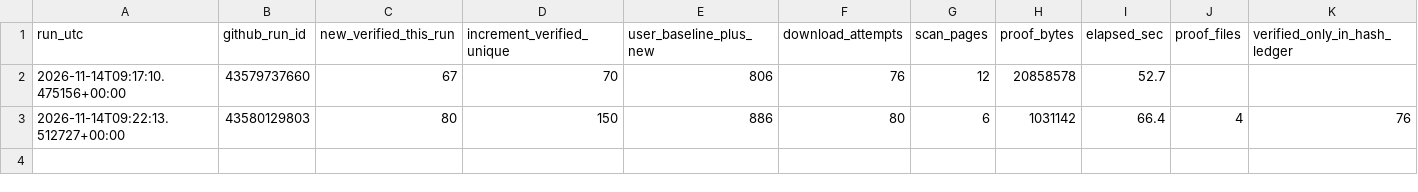
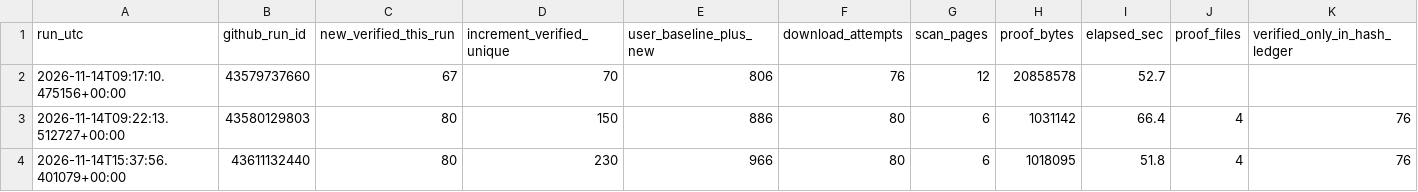
Before and after one commit to treesky0103-dot/quiet-art-gallery, a CSV file: data/collector_10min/run_history.csv, drawn as a sheet.

```diff
--- a/data/collector_10min/run_history.csv
+++ b/data/collector_10min/run_history.csv
@@ -3 +3,2 @@ run_utc,github_run_id,new_verified_this_run,increment_verified_unique,user_basel
 2026-11-14T09:22:13.512727+00:00,43580129803,80,150,886,80,6,1031142,66.4,4,76
+2026-11-14T15:37:56.401079+00:00,43611132440,80,230,966,80,6,1018095,51.8,4,76
```
Also changed, not shown: 3 other files.
